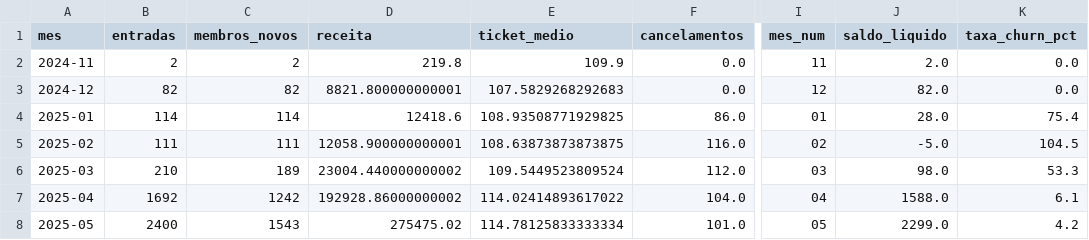
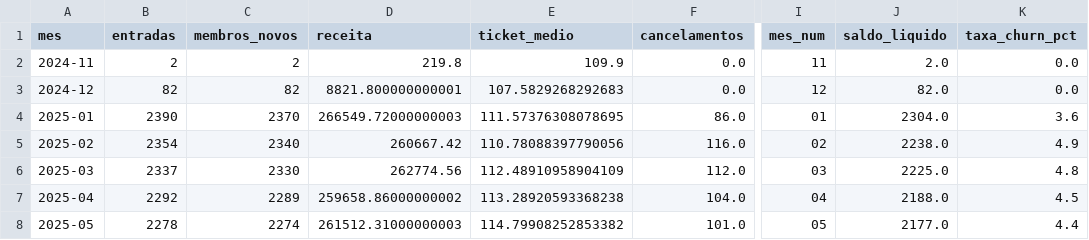
Before and after one commit to Cain2299/evo-cohort-dashboard, a CSV file: data/current/metricas_mensais.csv, drawn as a sheet; only a part is shown, gaps mark what is left out; the diff covers the shown part only; the diff names each change by its address in the sheet, - before the commit and + after, or states it on an @@ line.

```diff
--- a/data/current/metricas_mensais.csv
+++ b/data/current/metricas_mensais.csv
-B4 (entradas): 114
+B4 (entradas): 2390
-C4 (membros_novos): 114
+C4 (membros_novos): 2370
-D4 (receita): 12418.6
+D4 (receita): 266549.72000000003
-E4 (ticket_medio): 108.93508771929825
+E4 (ticket_medio): 111.57376308078695
-J4 (saldo_liquido): 28.0
+J4 (saldo_liquido): 2304.0
-K4 (taxa_churn_pct): 75.4
+K4 (taxa_churn_pct): 3.6
-B5 (entradas): 111
+B5 (entradas): 2354
-C5 (membros_novos): 111
+C5 (membros_novos): 2340
-D5 (receita): 12058.900000000001
+D5 (receita): 260667.42
-E5 (ticket_medio): 108.63873873873875
+E5 (ticket_medio): 110.78088397790056
-J5 (saldo_liquido): -5.0
+J5 (saldo_liquido): 2238.0
-K5 (taxa_churn_pct): 104.5
+K5 (taxa_churn_pct): 4.9
-B6 (entradas): 210
+B6 (entradas): 2337
-C6 (membros_novos): 189
+C6 (membros_novos): 2330
-D6 (receita): 23004.440000000002
+D6 (receita): 262774.56
-E6 (ticket_medio): 109.5449523809524
+E6 (ticket_medio): 112.48910958904109
-J6 (saldo_liquido): 98.0
+J6 (saldo_liquido): 2225.0
-K6 (taxa_churn_pct): 53.3
+K6 (taxa_churn_pct): 4.8
-B7 (entradas): 1692
+B7 (entradas): 2292
-C7 (membros_novos): 1242
+C7 (membros_novos): 2289
-D7 (receita): 192928.86000000002
+D7 (receita): 259658.86000000002
-E7 (ticket_medio): 114.02414893617022
+E7 (ticket_medio): 113.28920593368238
-J7 (saldo_liquido): 1588.0
+J7 (saldo_liquido): 2188.0
-K7 (taxa_churn_pct): 6.1
+K7 (taxa_churn_pct): 4.5
-B8 (entradas): 2400
+B8 (entradas): 2278
-C8 (membros_novos): 1543
+C8 (membros_novos): 2274
-D8 (receita): 275475.02
+D8 (receita): 261512.31000000003
-E8 (ticket_medio): 114.78125833333334
+E8 (ticket_medio): 114.79908252853382
-J8 (saldo_liquido): 2299.0
+J8 (saldo_liquido): 2177.0
-K8 (taxa_churn_pct): 4.2
+K8 (taxa_churn_pct): 4.4
```
Also changed, not shown: 66 edited cells elsewhere in this file, data/current/churn_por_filial.csv, data/current/dim_planos.csv, 2 other files.
